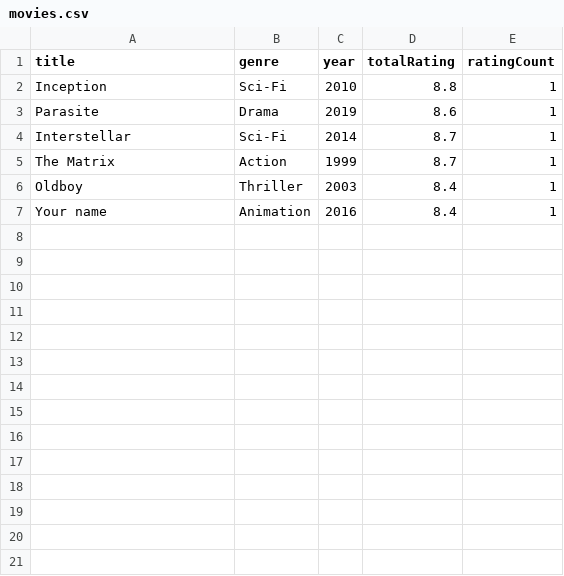
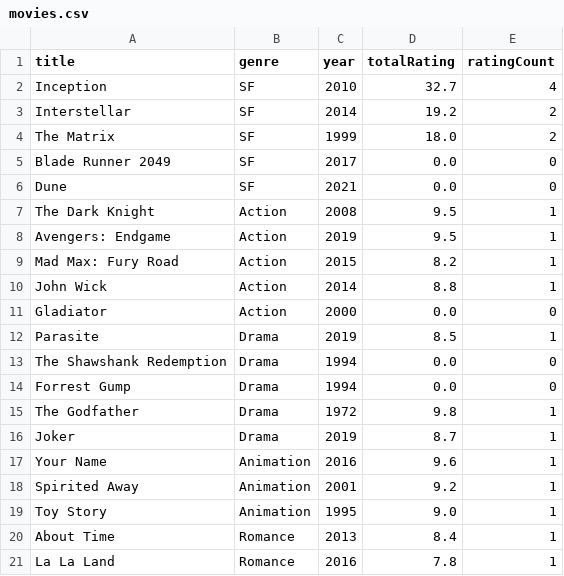
Before and after one commit to codingksj/Movie-recommender, a CSV file: data/movies.csv, drawn as a sheet.

```diff
--- a/data/movies.csv
+++ b/data/movies.csv
@@ -1,7 +1,21 @@
 title,genre,year,totalRating,ratingCount
-Inception,Sci-Fi,2010,8.8,1
-Parasite,Drama,2019,8.6,1
-Interstellar,Sci-Fi,2014,8.7,1
-The Matrix,Action,1999,8.7,1
-Oldboy,Thriller,2003,8.4,1
-Your name,Animation,2016,8.4,1
+Inception,SF,2010,32.7,4
+Interstellar,SF,2014,19.2,2
+The Matrix,SF,1999,18.0,2
+Blade Runner 2049,SF,2017,0.0,0
+Dune,SF,2021,0.0,0
+The Dark Knight,Action,2008,9.5,1
+Avengers: Endgame,Action,2019,9.5,1
+Mad Max: Fury Road,Action,2015,8.2,1
+John Wick,Action,2014,8.8,1
+Gladiator,Action,2000,0.0,0
+Parasite,Drama,2019,8.5,1
+The Shawshank Redemption,Drama,1994,0.0,0
+Forrest Gump,Drama,1994,0.0,0
+The Godfather,Drama,1972,9.8,1
+Joker,Drama,2019,8.7,1
+Your Name,Animation,2016,9.6,1
+Spirited Away,Animation,2001,9.2,1
+Toy Story,Animation,1995,9.0,1
+About Time,Romance,2013,8.4,1
+La La Land,Romance,2016,7.8,1
```
Also changed, not shown: 35 other files.
